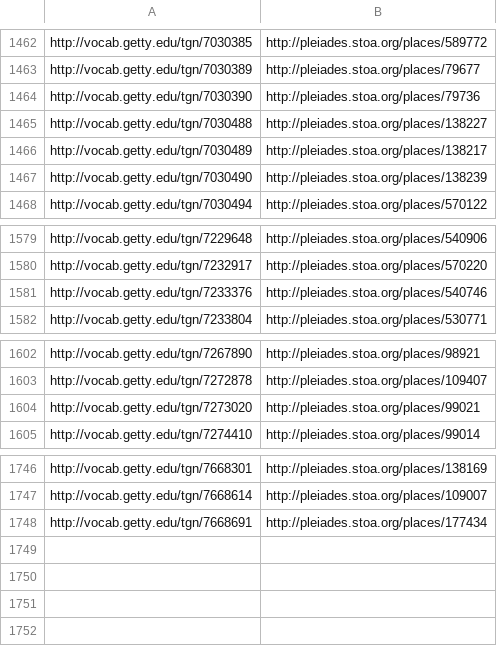
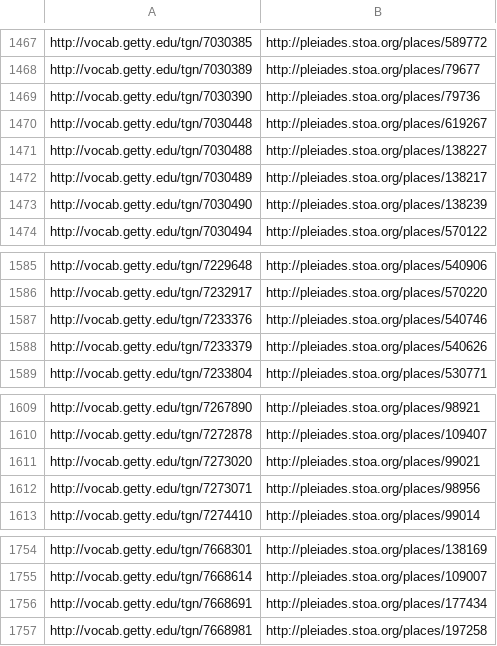
Before and after one commit to ryanfb/pleiades-tgn, a CSV file: pleiades-tgn.csv, drawn as a sheet; only a part is shown, gaps mark what is left out; the diff covers the shown part only; the diff names each change by its address in the sheet, - before the commit and + after, or states it on an @@ line.

Commit message:
2015-08-06 pleiades-tgn.csv update

```diff
--- a/pleiades-tgn.csv
+++ b/pleiades-tgn.csv
+row 1470: http://vocab.getty.edu/tgn/7030448 | http://pleiades.stoa.org/places/619267
+row 1588: http://vocab.getty.edu/tgn/7233379 | http://pleiades.stoa.org/places/540626
+row 1612: http://vocab.getty.edu/tgn/7273071 | http://pleiades.stoa.org/places/98956
+row 1757: http://vocab.getty.edu/tgn/7668981 | http://pleiades.stoa.org/places/197258
```
Also changed, not shown: 5 added rows elsewhere in this file.
